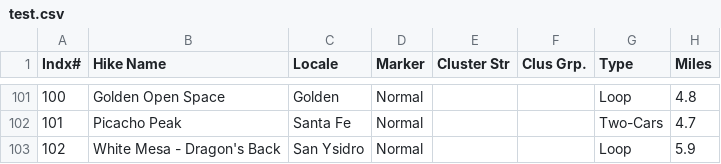
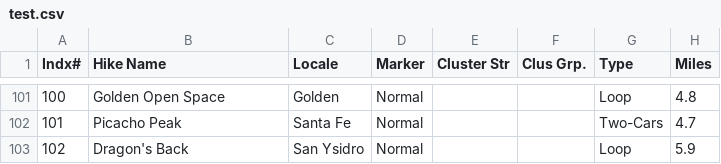
Before and after one commit to krcowles/ktesa, a CSV file: data/test.csv, drawn as a sheet; only a part is shown, gaps mark what is left out; the diff names each change by its address in the sheet, - before the commit and + after, or states it on an @@ line.

Commit message:
Shortened name of Dragon's Back Hike - dropped White Mesa

```diff
--- a/data/test.csv
+++ b/data/test.csv
-B103 (Hike Name): White Mesa - Dragon's Back
+B103 (Hike Name): Dragon's Back
```
